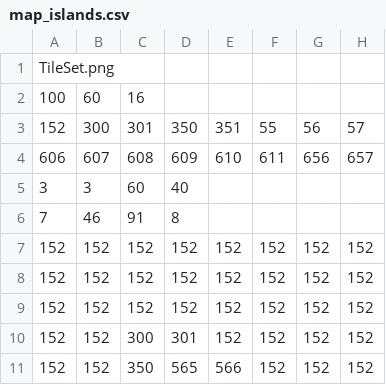
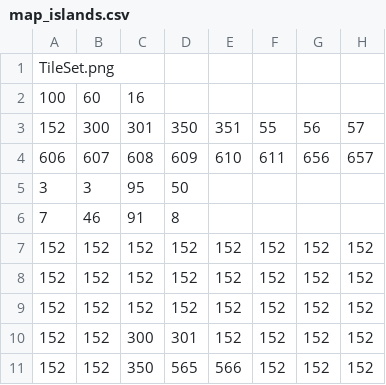
Before and after one commit to paoloearth/Shooter, a CSV file: src/main/resources/map_islands.csv, drawn as a sheet; only a part is shown; the diff names each change by its address in the sheet, - before the commit and + after, or states it on an @@ line.

```diff
--- a/src/main/resources/map_islands.csv
+++ b/src/main/resources/map_islands.csv
-C5: 60
+C5: 95
-D5: 40
+D5: 50
```
Also changed, not shown: 6 other files.
